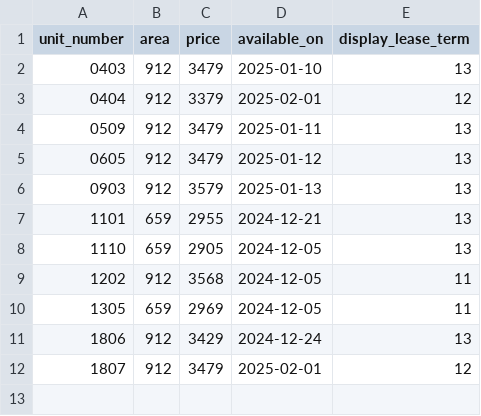
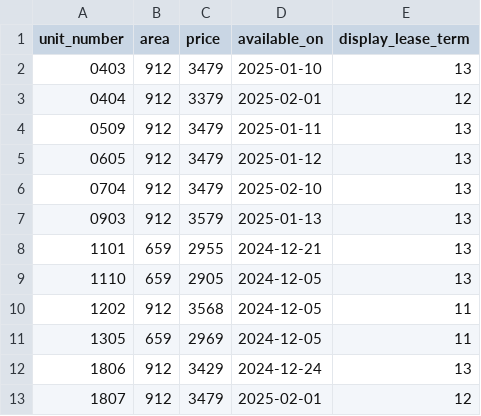
Before and after one commit to hellomikelo/apt-price-tracker, a CSV file: newest_prices_grove.csv, drawn as a sheet.

```diff
--- a/newest_prices_grove.csv
+++ b/newest_prices_grove.csv
@@ -5,2 +5,3 @@ unit_number,area,price,available_on,display_lease_term
 0605,912,3479,2025-01-12,13
+0704,912,3479,2025-02-10,13
 0903,912,3579,2025-01-13,13
```
